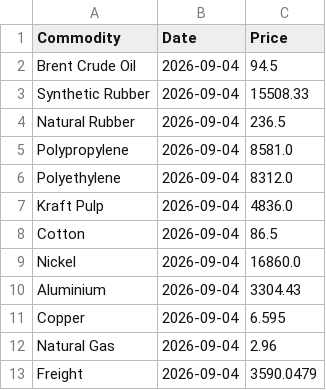
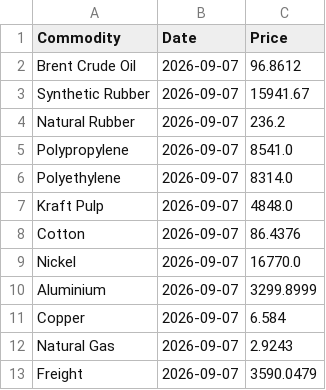
Before and after one commit to NWLPSDataReporting/commodity-tracker, a CSV file: Commodities_Daily.csv, drawn as a sheet.

```diff
--- a/Commodities_Daily.csv
+++ b/Commodities_Daily.csv
@@ -1,13 +1,13 @@
 Commodity,Date,Price
-Brent Crude Oil,2026-09-04,94.5
-Synthetic Rubber,2026-09-04,15508.33
-Natural Rubber,2026-09-04,236.5
-Polypropylene,2026-09-04,8581.0
-Polyethylene,2026-09-04,8312.0
-Kraft Pulp,2026-09-04,4836.0
-Cotton,2026-09-04,86.5
-Nickel,2026-09-04,16860.0
-Aluminium,2026-09-04,3304.43
-Copper,2026-09-04,6.595
-Natural Gas,2026-09-04,2.96
-Freight,2026-09-04,3590.0479
+Brent Crude Oil,2026-09-07,96.8612
+Synthetic Rubber,2026-09-07,15941.67
+Natural Rubber,2026-09-07,236.2
+Polypropylene,2026-09-07,8541.0
+Polyethylene,2026-09-07,8314.0
+Kraft Pulp,2026-09-07,4848.0
+Cotton,2026-09-07,86.4376
+Nickel,2026-09-07,16770.0
+Aluminium,2026-09-07,3299.8999
+Copper,2026-09-07,6.584
+Natural Gas,2026-09-07,2.9243
+Freight,2026-09-07,3590.0479
```
